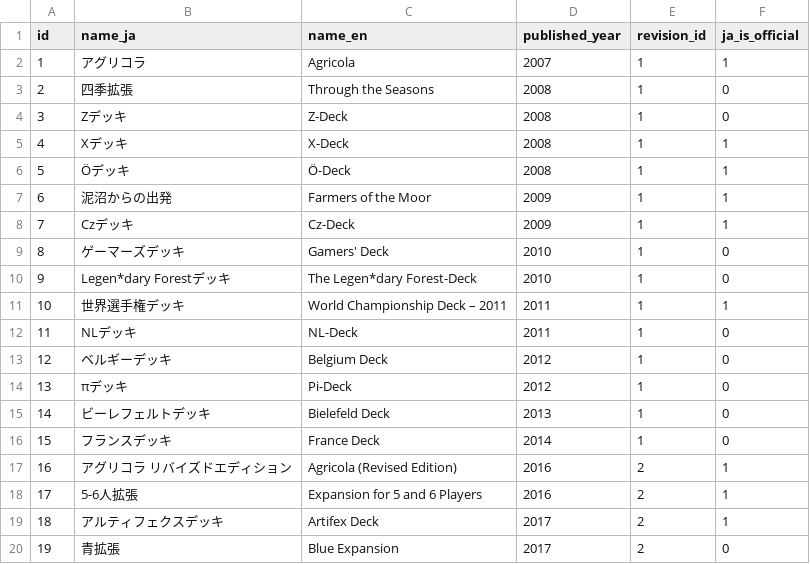
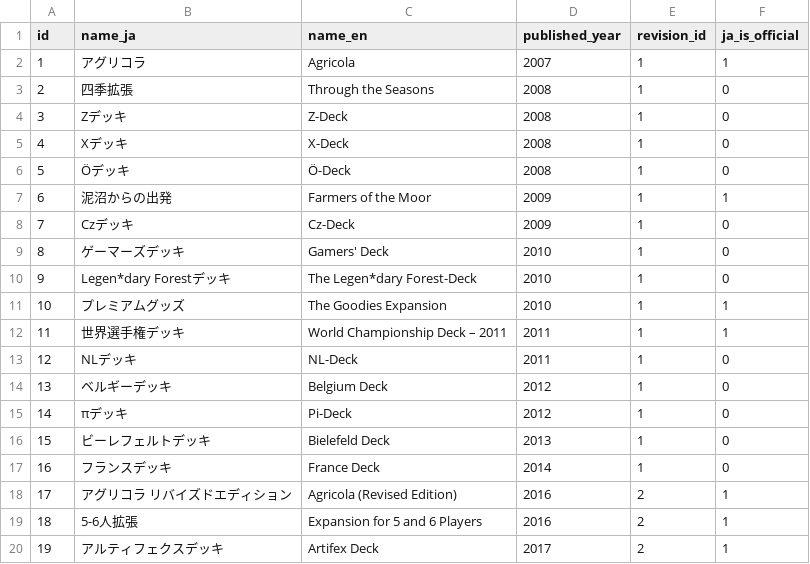
Before and after one commit to Arthur1/agricola-database-server, a CSV file: database/seeds/products.csv, drawn as a sheet; only a part is shown; the diff covers the shown part only.

```diff
--- a/database/seeds/products.csv
+++ b/database/seeds/products.csv
@@ -4,17 +4,17 @@ id,name_ja,name_en,published_year,revision_id,ja_is_official
 3,Zデッキ,Z-Deck,2008,1,0
-4,Xデッキ,X-Deck,2008,1,1
-5,Öデッキ,Ö-Deck,2008,1,1
+4,Xデッキ,X-Deck,2008,1,0
+5,Öデッキ,Ö-Deck,2008,1,0
 6,泥沼からの出発,Farmers of the Moor,2009,1,1
-7,Czデッキ,Cz-Deck,2009,1,1
+7,Czデッキ,Cz-Deck,2009,1,0
 8,ゲーマーズデッキ,Gamers' Deck,2010,1,0
 9,Legen*dary Forestデッキ,The Legen*dary Forest-Deck,2010,1,0
-10,世界選手権デッキ,World Championship Deck – 2011,2011,1,1
-11,NLデッキ,NL-Deck ,2011,1,0
-12,ベルギーデッキ,Belgium Deck,2012,1,0
-13,πデッキ,Pi-Deck,2012,1,0
-14,ビーレフェルトデッキ,Bielefeld Deck,2013,1,0
-15,フランスデッキ,France Deck,2014,1,0
-16,アグリコラ リバイズドエディション,Agricola (Revised Edition),2016,2,1
-17,5-6人拡張,Expansion for 5 and 6 Players,2016,2,1
-18,アルティフェクスデッキ,Artifex Deck,2017,2,1
-19,青拡張,Blue Expansion,2017,2,0
+10,プレミアムグッズ,The Goodies Expansion,2010,1,1
+11,世界選手権デッキ,World Championship Deck – 2011,2011,1,1
+12,NLデッキ,NL-Deck ,2011,1,0
+13,ベルギーデッキ,Belgium Deck,2012,1,0
+14,πデッキ,Pi-Deck,2012,1,0
+15,ビーレフェルトデッキ,Bielefeld Deck,2013,1,0
+16,フランスデッキ,France Deck,2014,1,0
+17,アグリコラ リバイズドエディション,Agricola (Revised Edition),2016,2,1
+18,5-6人拡張,Expansion for 5 and 6 Players,2016,2,1
+19,アルティフェクスデッキ,Artifex Deck,2017,2,1
```
Also changed, not shown: 1 added row and 29 edited cells elsewhere in this file, database/seeds/card_product.csv, database/seeds/cards.csv, 1 other file.
